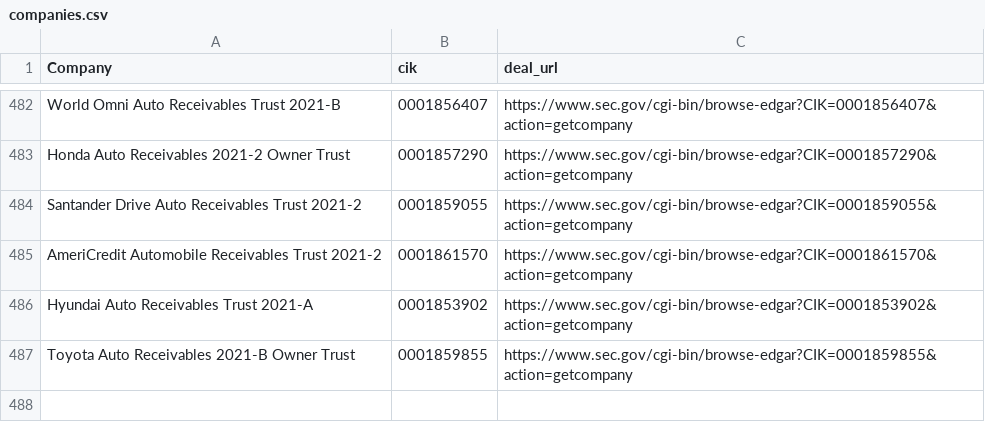
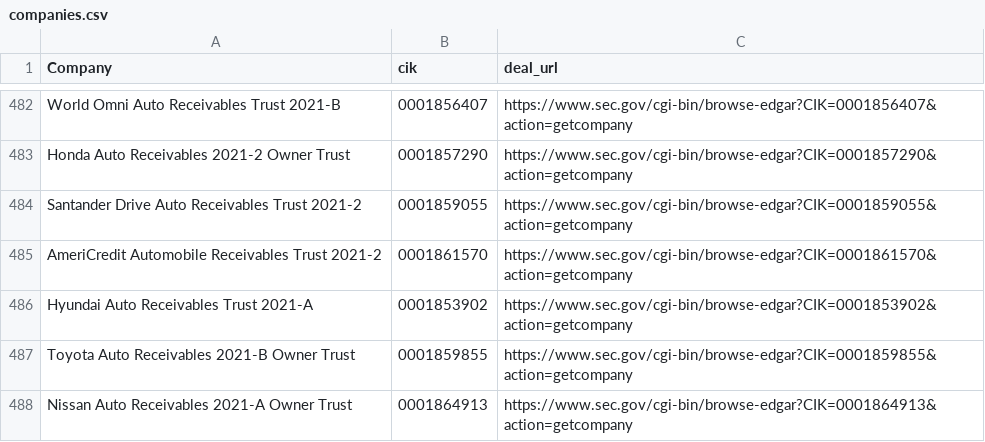
Before and after one commit to moman822/auto-abs, a CSV file: abs-ee/data/companies.csv, drawn as a sheet; only a part is shown, gaps mark what is left out.

Commit message:
updating companies and log

```diff
--- a/abs-ee/data/companies.csv
+++ b/abs-ee/data/companies.csv
@@ -487 +487,2 @@
 "Toyota Auto Receivables 2021-B Owner Trust","0001859855","https://www.sec.gov/cgi-bin/browse-edgar?CIK=0001859855&action=getcompany"
+"Nissan Auto Receivables 2021-A Owner Trust","0001864913","https://www.sec.gov/cgi-bin/browse-edgar?CIK=0001864913&action=getcompany"
```
Also changed, not shown: abs-ee/data/log.csv, 1 other file.
